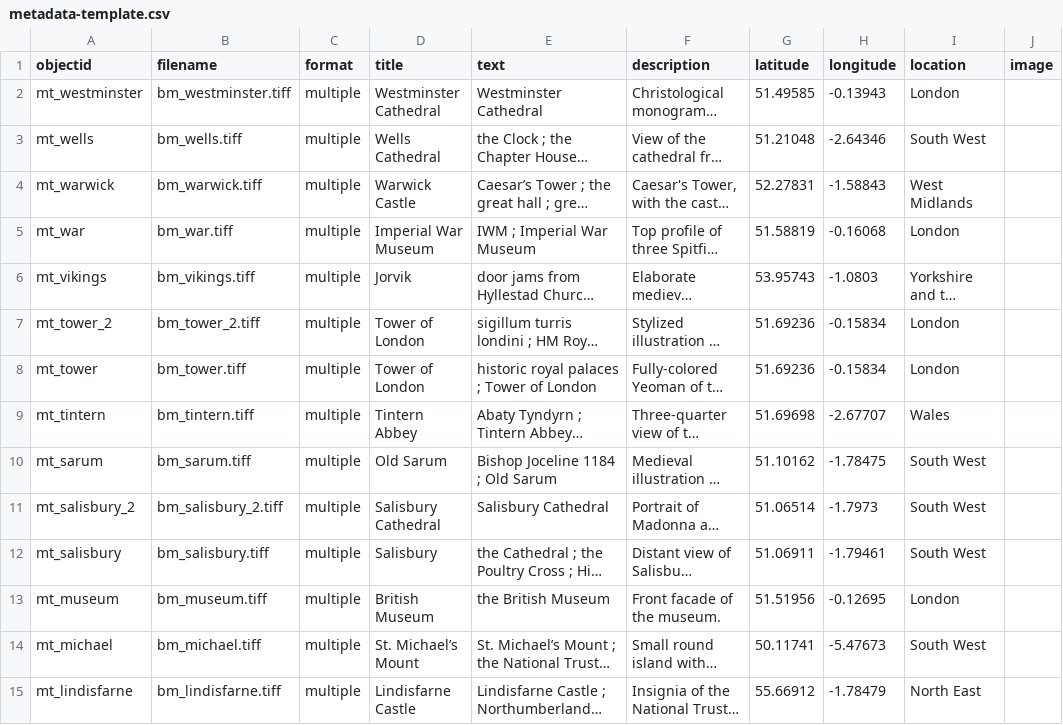
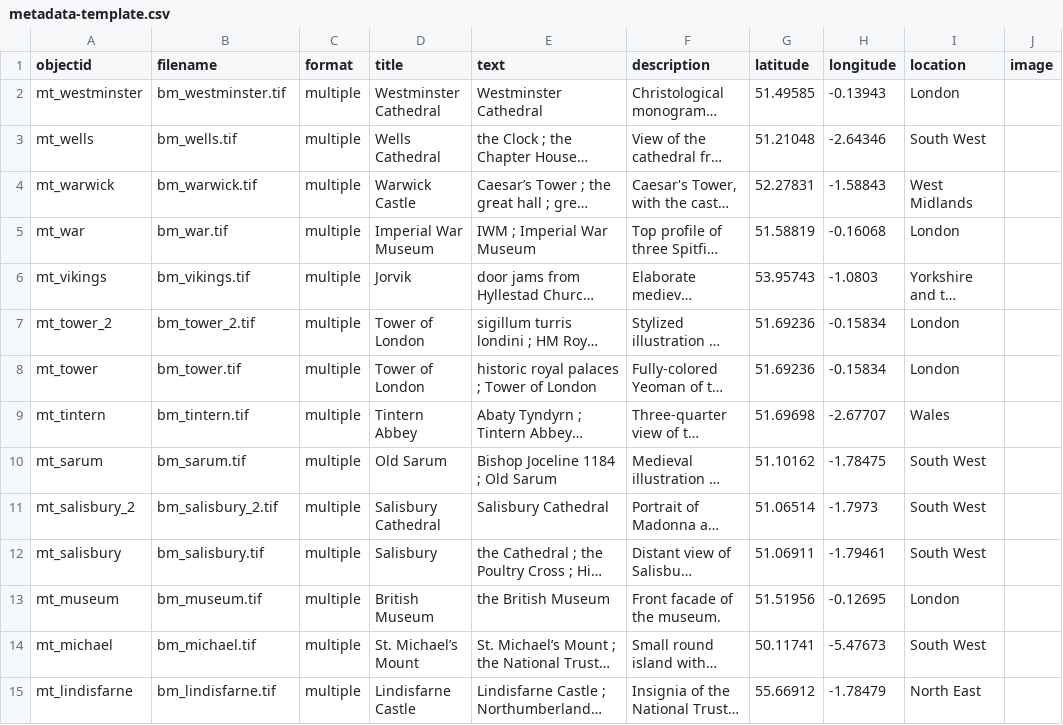
Before and after one commit to gewhelan-iu/Z652-final, a CSV file: _data/metadata-template.csv, drawn as a sheet; only a part is shown; long unchanged cells end in …; the diff covers the shown part only; the diff names each change by its address in the sheet, - before the commit and + after, or states it on an @@ line.

```diff
--- a/_data/metadata-template.csv
+++ b/_data/metadata-template.csv
-B2 (filename): bm_westminster.tiff
+B2 (filename): bm_westminster.tif
-B3 (filename): bm_wells.tiff
+B3 (filename): bm_wells.tif
-B4 (filename): bm_warwick.tiff
+B4 (filename): bm_warwick.tif
-B5 (filename): bm_war.tiff
+B5 (filename): bm_war.tif
-B6 (filename): bm_vikings.tiff
+B6 (filename): bm_vikings.tif
-B7 (filename): bm_tower_2.tiff
+B7 (filename): bm_tower_2.tif
-B8 (filename): bm_tower.tiff
+B8 (filename): bm_tower.tif
-B9 (filename): bm_tintern.tiff
+B9 (filename): bm_tintern.tif
-B10 (filename): bm_sarum.tiff
+B10 (filename): bm_sarum.tif
-B11 (filename): bm_salisbury_2.tiff
+B11 (filename): bm_salisbury_2.tif
-B12 (filename): bm_salisbury.tiff
+B12 (filename): bm_salisbury.tif
-B13 (filename): bm_museum.tiff
+B13 (filename): bm_museum.tif
-B14 (filename): bm_michael.tiff
+B14 (filename): bm_michael.tif
-B15 (filename): bm_lindisfarne.tiff
+B15 (filename): bm_lindisfarne.tif
```
Also changed, not shown: 67 edited cells elsewhere in this file, 28 other files.
